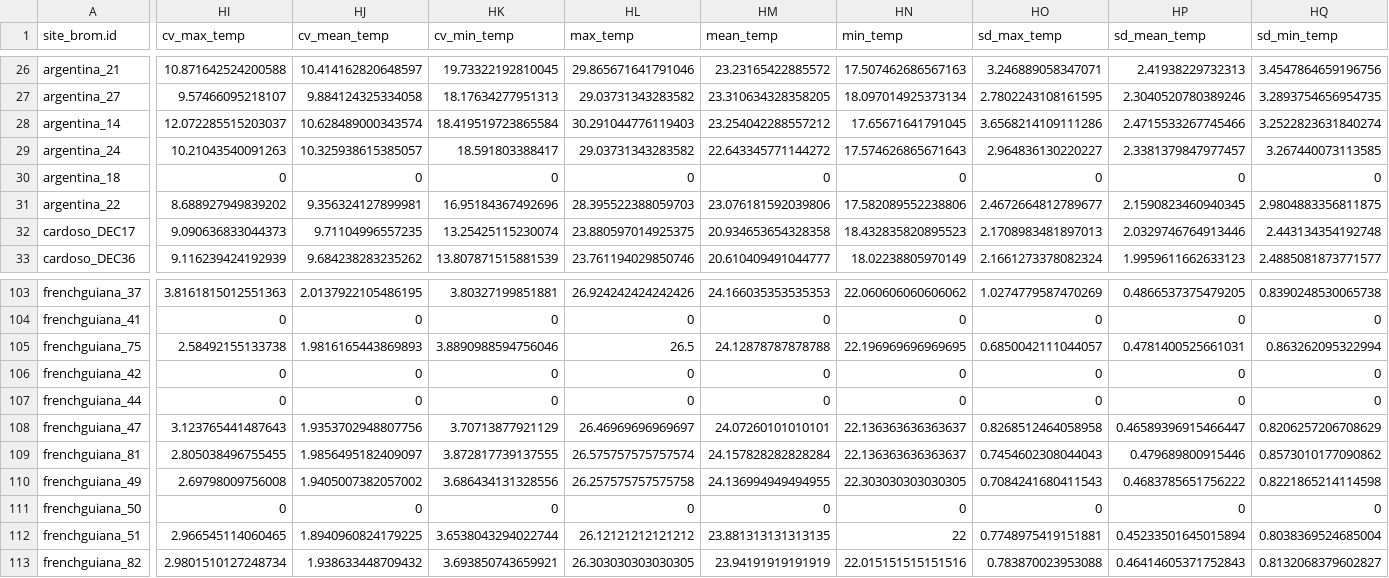
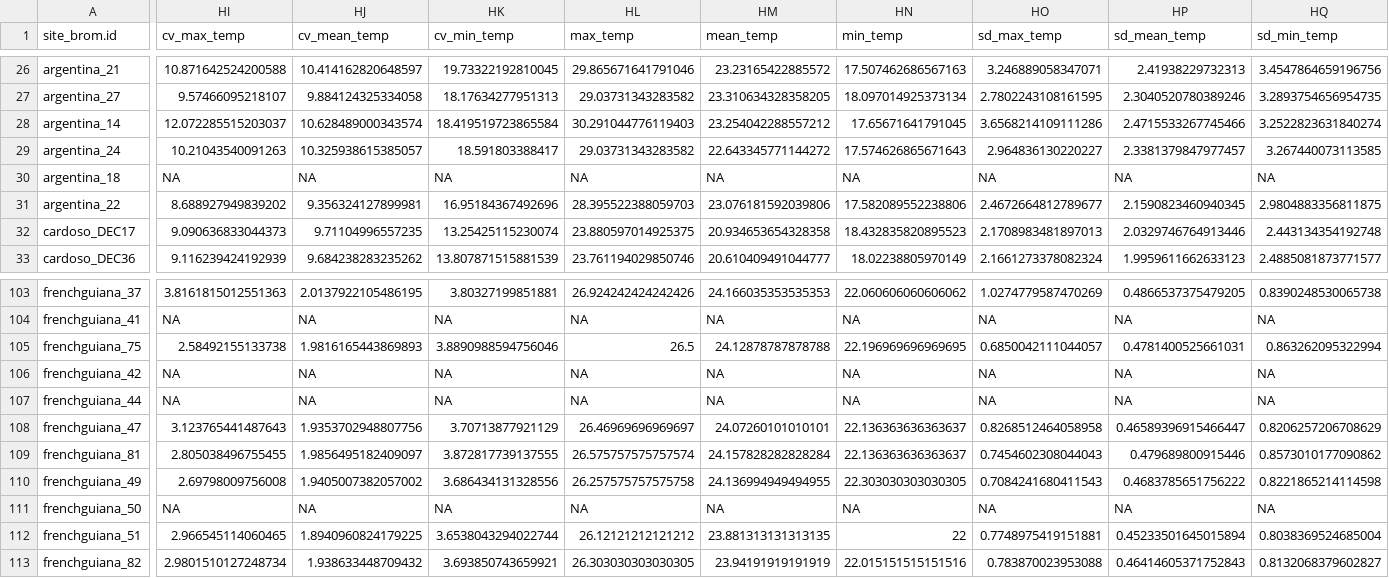
Before and after one commit to SrivastavaLab/00_BWGrainfall_data, a CSV file: Data/BWG_wide_functional_groups_ibuttons.csv, drawn as a sheet; only a part is shown, gaps mark what is left out; the diff covers the shown part only; the diff names each change by its address in the sheet, - before the commit and + after, or states it on an @@ line.

Commit message:
0 temp to NA

```diff
--- a/Data/BWG_wide_functional_groups_ibuttons.csv
+++ b/Data/BWG_wide_functional_groups_ibuttons.csv
-HI30 (cv_max_temp): 0
+HI30 (cv_max_temp): NA
-HJ30 (cv_mean_temp): 0
+HJ30 (cv_mean_temp): NA
-HK30 (cv_min_temp): 0
+HK30 (cv_min_temp): NA
-HL30 (max_temp): 0
+HL30 (max_temp): NA
-HM30 (mean_temp): 0
+HM30 (mean_temp): NA
-HN30 (min_temp): 0
+HN30 (min_temp): NA
-HO30 (sd_max_temp): 0
+HO30 (sd_max_temp): NA
-HP30 (sd_mean_temp): 0
+HP30 (sd_mean_temp): NA
-HQ30 (sd_min_temp): 0
+HQ30 (sd_min_temp): NA
-HI104 (cv_max_temp): 0
+HI104 (cv_max_temp): NA
-HJ104 (cv_mean_temp): 0
+HJ104 (cv_mean_temp): NA
-HK104 (cv_min_temp): 0
+HK104 (cv_min_temp): NA
-HL104 (max_temp): 0
+HL104 (max_temp): NA
-HM104 (mean_temp): 0
+HM104 (mean_temp): NA
-HN104 (min_temp): 0
+HN104 (min_temp): NA
-HO104 (sd_max_temp): 0
+HO104 (sd_max_temp): NA
-HP104 (sd_mean_temp): 0
+HP104 (sd_mean_temp): NA
-HQ104 (sd_min_temp): 0
+HQ104 (sd_min_temp): NA
-HI106:HI107 (cv_max_temp): 0
+HI106:HI107 (cv_max_temp): NA
-HJ106:HJ107 (cv_mean_temp): 0
+HJ106:HJ107 (cv_mean_temp): NA
-HK106:HK107 (cv_min_temp): 0
+HK106:HK107 (cv_min_temp): NA
-HL106:HL107 (max_temp): 0
+HL106:HL107 (max_temp): NA
-HM106:HM107 (mean_temp): 0
+HM106:HM107 (mean_temp): NA
-HN106:HN107 (min_temp): 0
+HN106:HN107 (min_temp): NA
-HO106:HO107 (sd_max_temp): 0
+HO106:HO107 (sd_max_temp): NA
-HP106:HP107 (sd_mean_temp): 0
+HP106:HP107 (sd_mean_temp): NA
-HQ106:HQ107 (sd_min_temp): 0
+HQ106:HQ107 (sd_min_temp): NA
-HI111 (cv_max_temp): 0
+HI111 (cv_max_temp): NA
-HJ111 (cv_mean_temp): 0
+HJ111 (cv_mean_temp): NA
-HK111 (cv_min_temp): 0
+HK111 (cv_min_temp): NA
-HL111 (max_temp): 0
+HL111 (max_temp): NA
-HM111 (mean_temp): 0
+HM111 (mean_temp): NA
-HN111 (min_temp): 0
+HN111 (min_temp): NA
-HO111 (sd_max_temp): 0
+HO111 (sd_max_temp): NA
-HP111 (sd_mean_temp): 0
+HP111 (sd_mean_temp): NA
-HQ111 (sd_min_temp): 0
+HQ111 (sd_min_temp): NA
```
Also changed, not shown: 135 edited cells elsewhere in this file.
